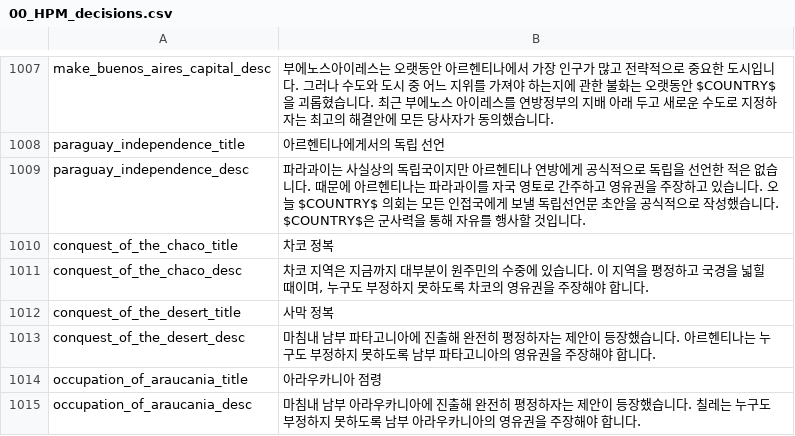
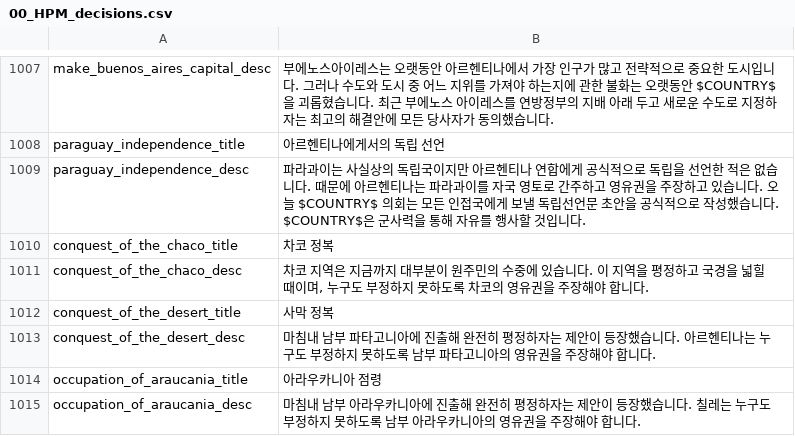
Before and after one commit to kimjeon-il/-Historical-Project-Mod-Korean-Patch, a CSV file: localisation/00_HPM_decisions.csv, drawn as a sheet; only a part is shown, gaps mark what is left out.

Commit message:
Update 00_HPM_decisions.csv

```diff
--- a/localisation/00_HPM_decisions.csv
+++ b/localisation/00_HPM_decisions.csv
@@ -1008,3 +1008,3 @@ make_buenos_aires_capital_desc;부에노스아이레스는 오랫동안 아르
 paraguay_independence_title;아르헨티나에게서의 독립 선언;;;;;;;;;;;;;
-paraguay_independence_desc;파라과이는 사실상의 독립국이지만 아르헨티나 연방에게 공식적으로 독립을 선언한 적은 없습니다. 때문에 아르헨티나는 파라과이를 자국 영토로 간주하고 영유권을 주장하고 있습니다. 오늘 $COUNTRY$ 의회는 모든 인접국에게 보낼 독립선언문 초안을 공식적으로 작성했습니다. $COUNTRY$은 군사력을 통해 자유를 행사할 것입니다.;;;;;;;;;;;;;
+paraguay_independence_desc;파라과이는 사실상의 독립국이지만 아르헨티나 연합에게 공식적으로 독립을 선언한 적은 없습니다. 때문에 아르헨티나는 파라과이를 자국 영토로 간주하고 영유권을 주장하고 있습니다. 오늘 $COUNTRY$ 의회는 모든 인접국에게 보낼 독립선언문 초안을 공식적으로 작성했습니다. $COUNTRY$은 군사력을 통해 자유를 행사할 것입니다.;;;;;;;;;;;;;
 conquest_of_the_chaco_title;차코 정복;;;;;;;;;;;;;
```
